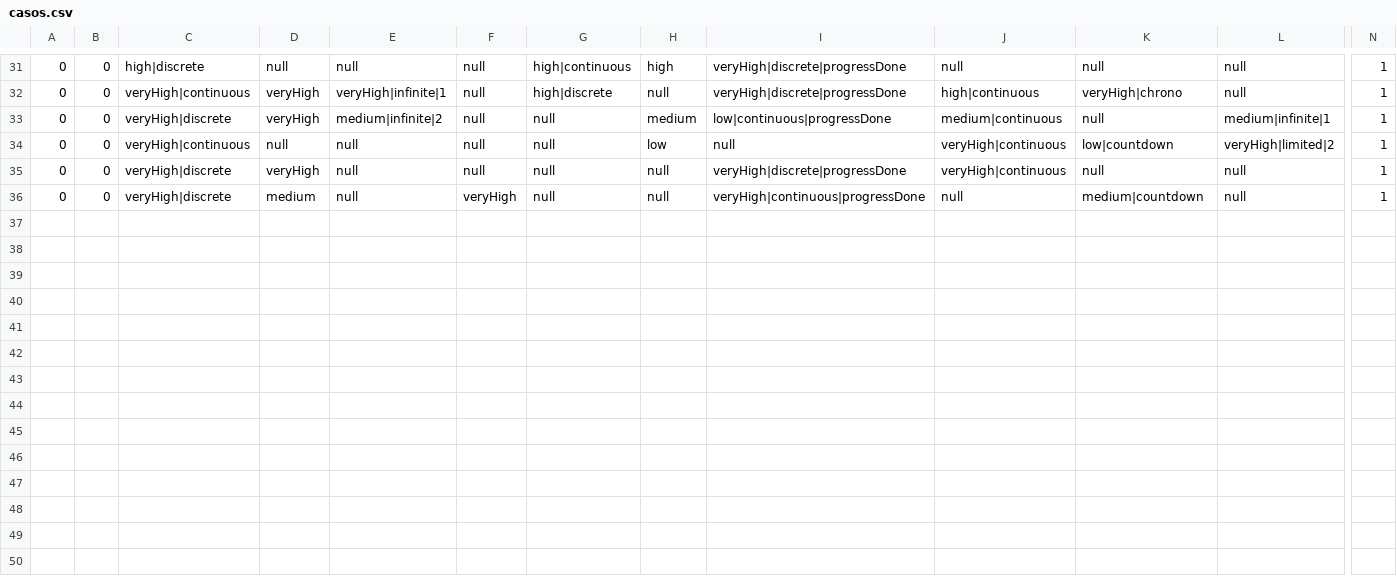
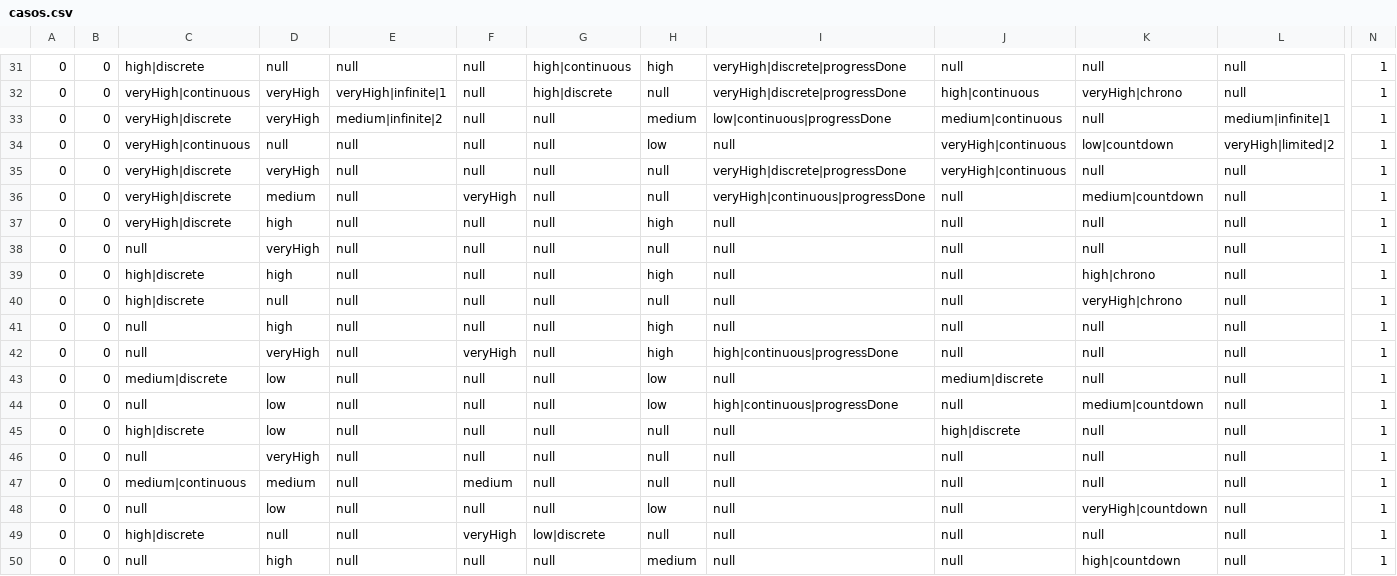
Before and after one commit to SandraMonLaz/TFG-UICBR, a CSV file: REST_API/cbrdata/casos.csv, drawn as a sheet; only a part is shown, gaps mark what is left out; rows hold the shown columns only; the diff names each change by its address in the sheet, - before the commit and + after, or states it on an @@ line.

Commit message:
Casos remezclados

```diff
--- a/REST_API/cbrdata/casos.csv
+++ b/REST_API/cbrdata/casos.csv
+row 37: 0 | 0 | veryHigh|discrete | high | null | null | null | high | null | null | null | null | 1
+row 38: 0 | 0 | null | veryHigh | null | null | null | null | null | null | null | null | 1
+row 39: 0 | 0 | high|discrete | high | null | null | null | high | null | null | high|chrono | null | 1
+row 40: 0 | 0 | high|discrete | null | null | null | null | null | null | null | veryHigh|chrono | null | 1
+row 41: 0 | 0 | null | high | null | null | null | high | null | null | null | null | 1
+row 42: 0 | 0 | null | veryHigh | null | veryHigh | null | high | high|continuous|progressDone | null | null | null | 1
+row 43: 0 | 0 | medium|discrete | low | null | null | null | low | null | medium|discrete | null | null | 1
+row 44: 0 | 0 | null | low | null | null | null | low | high|continuous|progressDone | null | medium|countdown | null | 1
+row 45: 0 | 0 | high|discrete | low | null | null | null | null | null | high|discrete | null | null | 1
+row 46: 0 | 0 | null | veryHigh | null | null | null | null | null | null | null | null | 1
+row 47: 0 | 0 | medium|continuous | medium | null | medium | null | null | null | null | null | null | 1
+row 48: 0 | 0 | null | low | null | null | null | low | null | null | veryHigh|countdown | null | 1
+row 49: 0 | 0 | high|discrete | null | null | veryHigh | low|discrete | null | null | null | null | null | 1
+row 50: 0 | 0 | null | high | null | null | null | medium | null | null | high|countdown | null | 1
```
Also changed, not shown: 3 other files.
